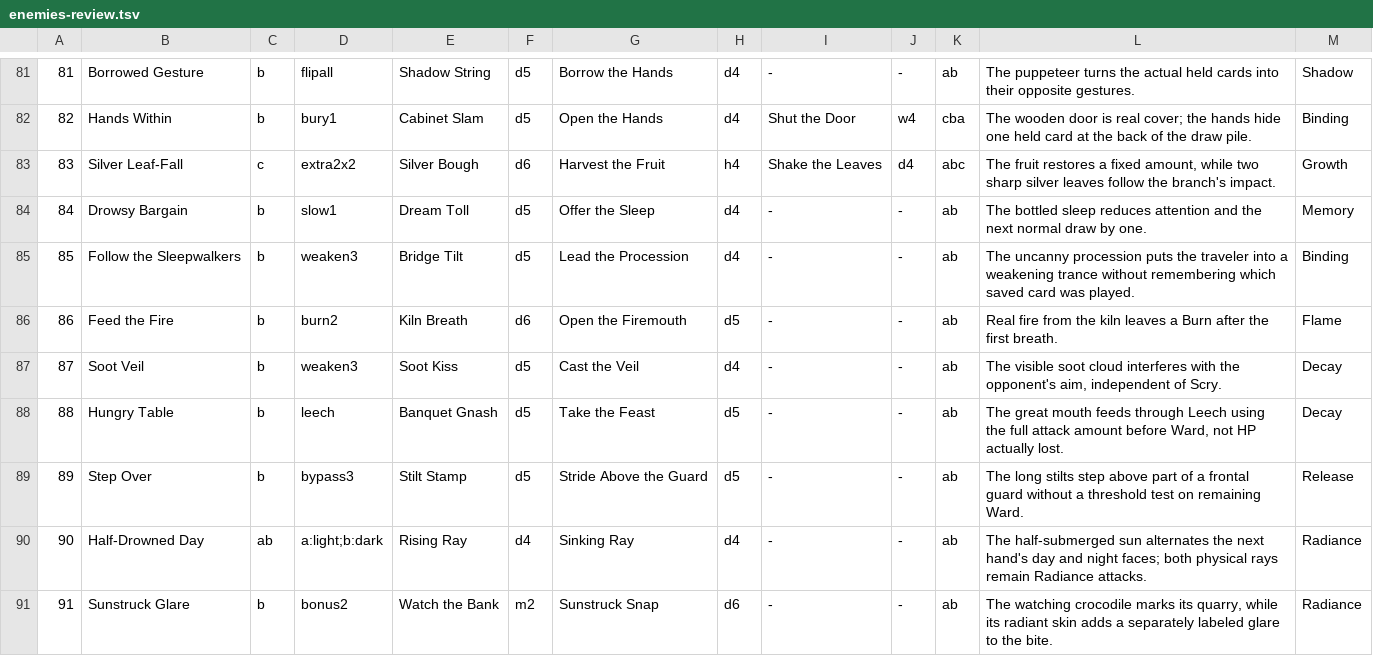
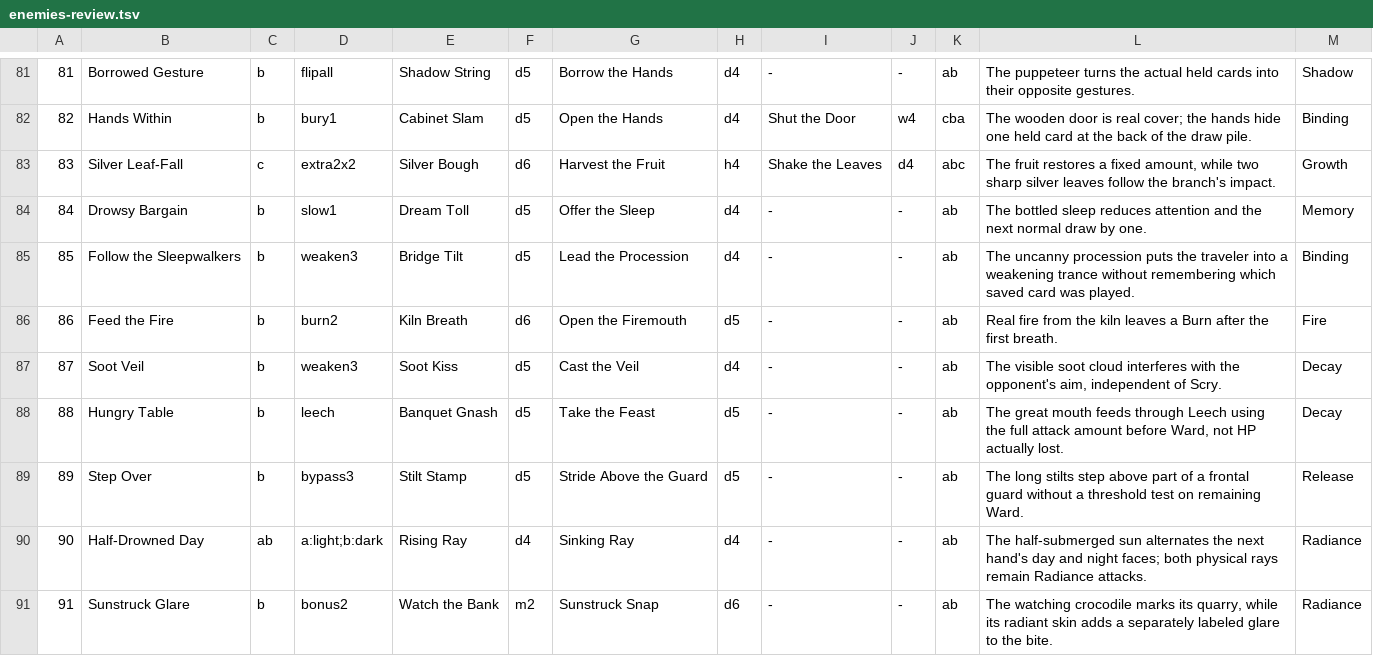
Before and after one commit to Talyen/dusk-and-dawn, a TSV file: scripts/content-review/enemies-review.tsv, drawn as a sheet; only a part is shown, gaps mark what is left out; the diff covers the shown part only.

```diff
--- a/scripts/content-review/enemies-review.tsv
+++ b/scripts/content-review/enemies-review.tsv
@@ -85,3 +85,3 @@
 85|Follow the Sleepwalkers|b|weaken3|Bridge Tilt|d5|Lead the Procession|d4|-|-|ab|The uncanny procession puts the traveler into a weakening trance without remembering which saved card was played.|Binding
-86|Feed the Fire|b|burn2|Kiln Breath|d6|Open the Firemouth|d5|-|-|ab|Real fire from the kiln leaves a Burn after the first breath.|Flame
+86|Feed the Fire|b|burn2|Kiln Breath|d6|Open the Firemouth|d5|-|-|ab|Real fire from the kiln leaves a Burn after the first breath.|Fire
 87|Soot Veil|b|weaken3|Soot Kiss|d5|Cast the Veil|d4|-|-|ab|The visible soot cloud interferes with the opponent's aim, independent of Scry.|Decay
```
Also changed, not shown: 17 edited cells elsewhere in this file, scripts/content-review/cards-review.tsv, 52 other files.
